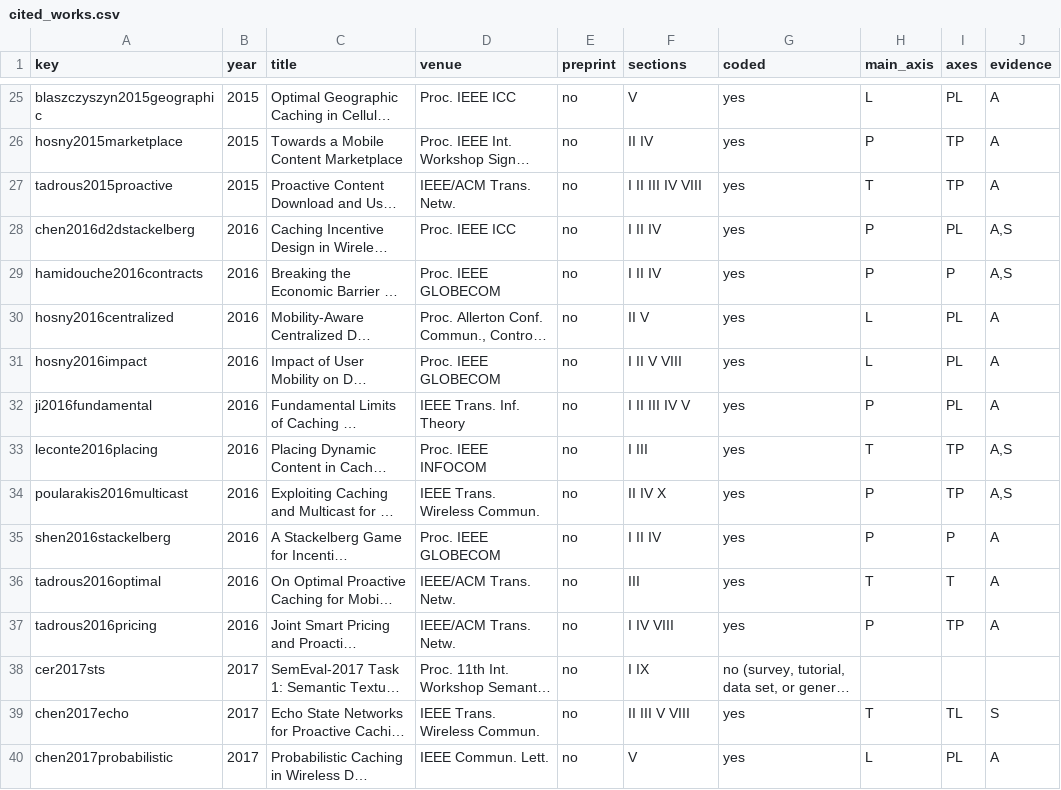
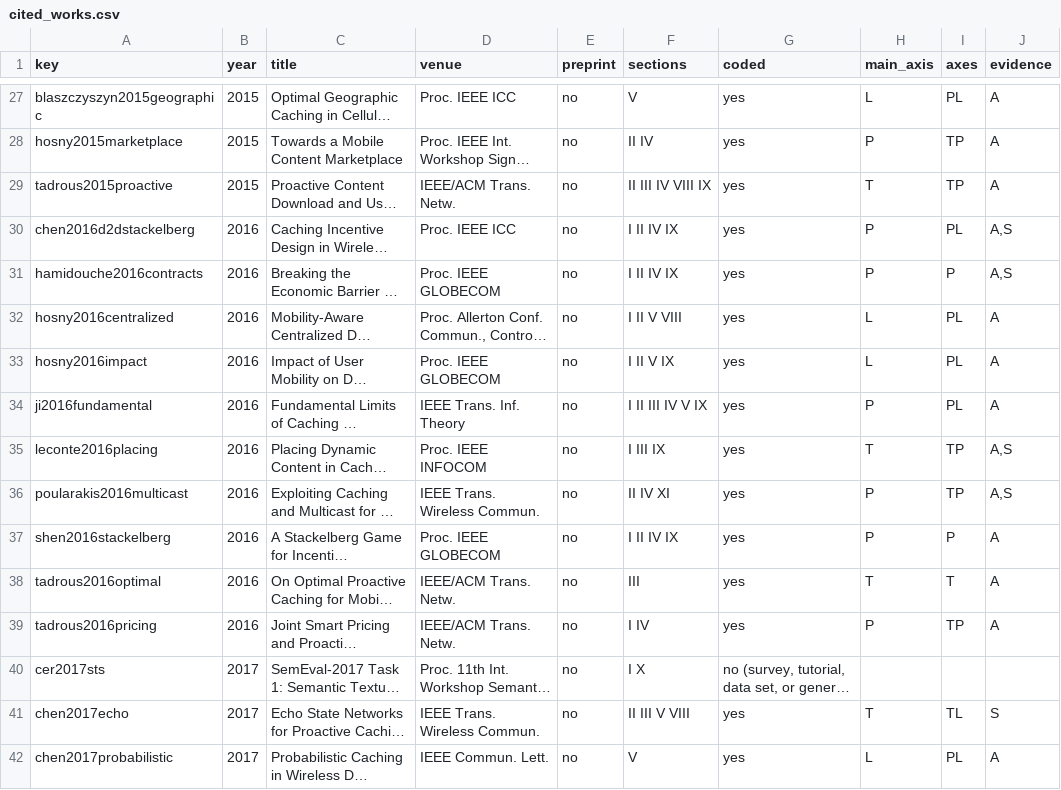
Before and after one commit to sshawky78AUA/semantic-edge-caching-survey, a CSV file: review/cited_works.csv, drawn as a sheet; only a part is shown, gaps mark what is left out; long unchanged cells end in …; addresses are those after the commit; the diff covers the shown part only; the diff names each change by its address in the sheet, - before the commit and + after, or states it on an @@ line.

```diff
--- a/review/cited_works.csv
+++ b/review/cited_works.csv
-F29 (sections): I II III IV VIII
+F29 (sections): II III IV VIII IX
-F30:F31 (sections): I II IV
+F30:F31 (sections): I II IV IX
-F32 (sections): II V
+F32 (sections): I II V VIII
-F33 (sections): I II V VIII
+F33 (sections): I II V IX
-F34 (sections): I II III IV V
+F34 (sections): I II III IV V IX
-F35 (sections): I III
+F35 (sections): I III IX
-F36 (sections): II IV X
+F36 (sections): II IV XI
-F37 (sections): I II IV
+F37 (sections): I II IV IX
-F39 (sections): I IV VIII
+F39 (sections): I IV
-F40 (sections): I IX
+F40 (sections): I X
```
Also changed, not shown: 2 added rows, 6 removed rows and 89 edited cells elsewhere in this file.
